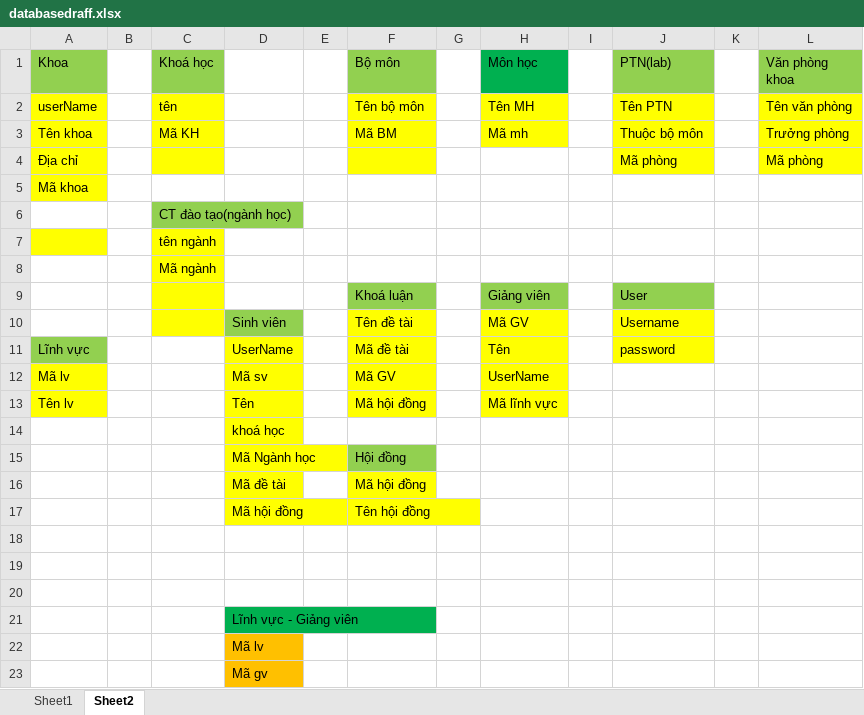
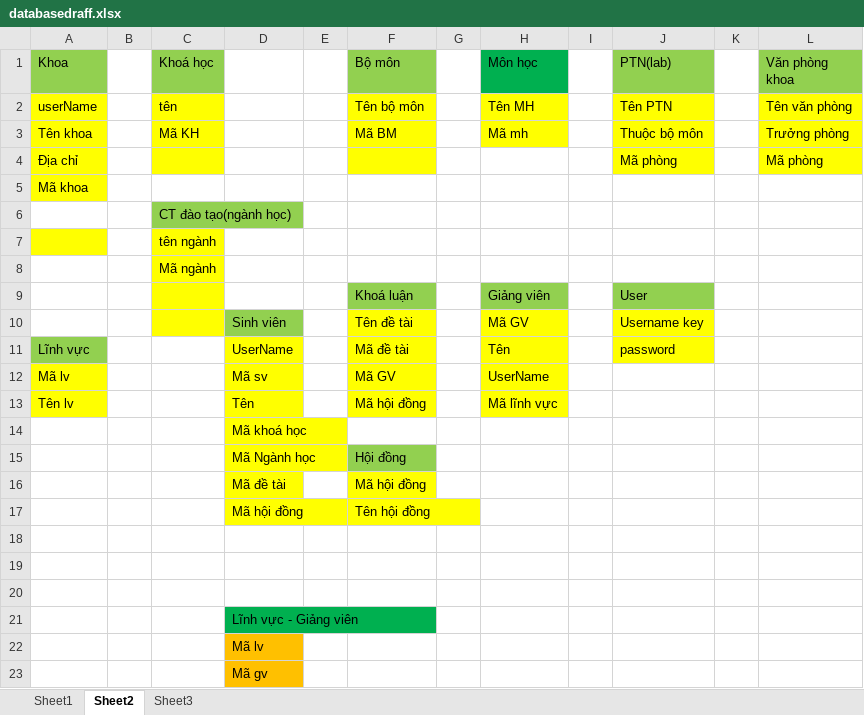
Before and after one commit to haixoay96/BTLWeb, an Excel workbook: databasedraff.xlsx, sheet Sheet2, drawn as a sheet; values as stored, in another font and other column widths than the file's, no borders; charts and pictures not drawn; the diff names each change by its address in the sheet, - before the commit and + after, or states it on an @@ line.

```diff
--- a/databasedraff.xlsx (sheet Sheet2)
+++ b/databasedraff.xlsx (sheet Sheet2)
+sheet tab: Sheet3
-J10 (PTN(lab)): Username
+J10 (PTN(lab)): Username key
-D14: khoá học
+D14: Mã khoá học
```
Also changed, not shown: charts or pictures.
